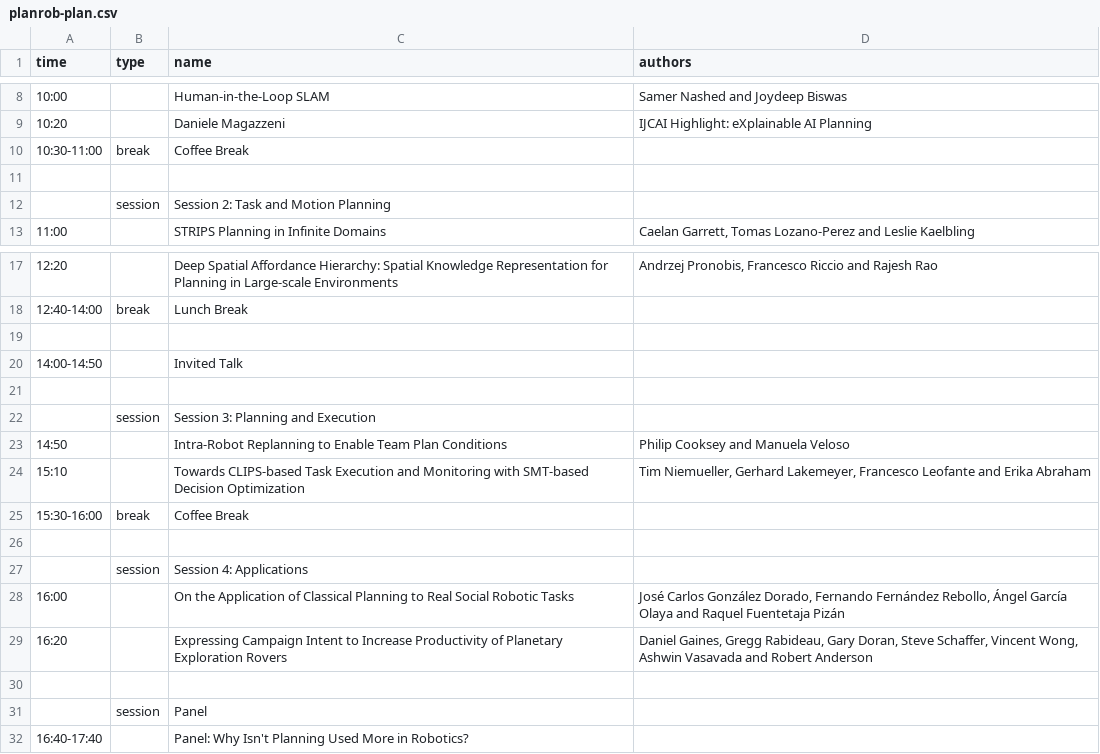
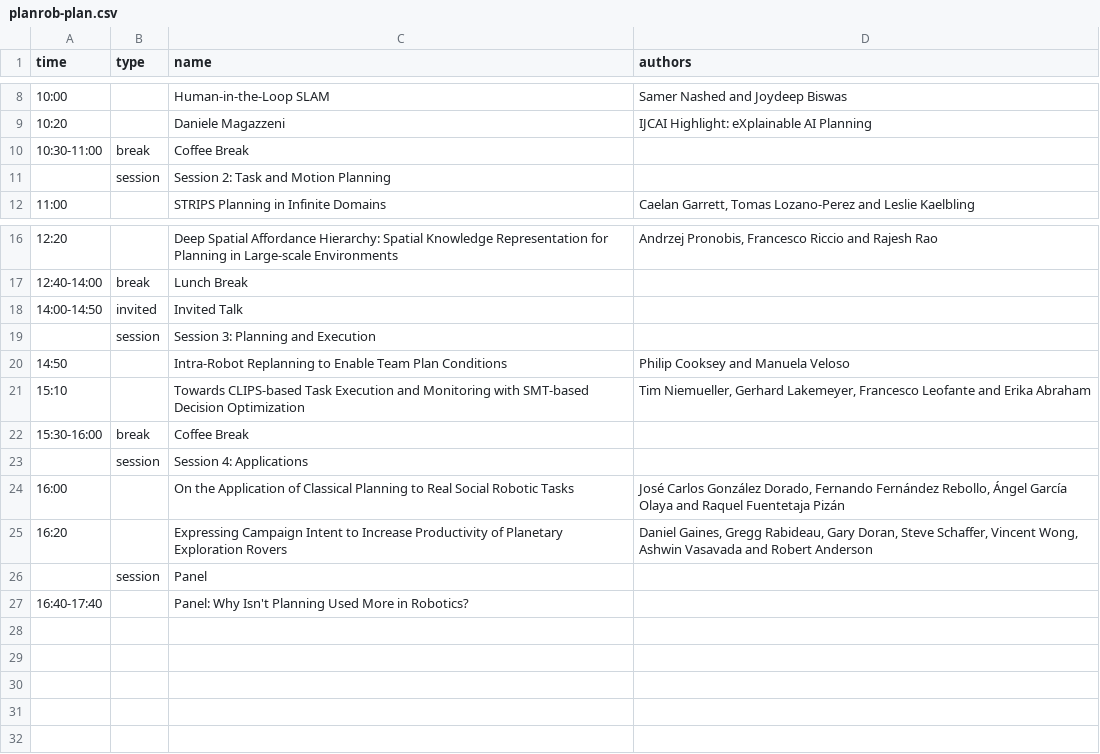
Before and after one commit to ICAPS2017/icaps2017.github.io, a CSV file: _data/planrob-plan.csv, drawn as a sheet; only a part is shown, gaps mark what is left out; removed rows and columns are numbered as before the commit, all else as after; the diff names each change by its address in the sheet, - before the commit and + after, or states it on an @@ line.

```diff
--- a/_data/planrob-plan.csv
+++ b/_data/planrob-plan.csv
-row 11: (empty)
-row 19: (empty)
-B18 (type): (empty)
+B18 (type): invited
-row 21: (empty)
-row 26: (empty)
-row 30: (empty)
```
Also changed, not shown: _data/uisp-plan.csv, 1 other file.
